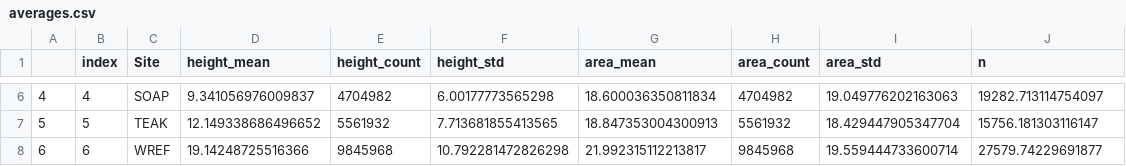
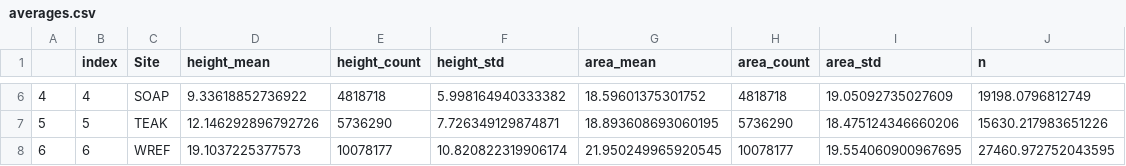
Before and after one commit to weecology/NEON_crown_maps, a CSV file: Figures/averages.csv, drawn as a sheet; only a part is shown, gaps mark what is left out; the diff covers the shown part only.

```diff
--- a/Figures/averages.csv
+++ b/Figures/averages.csv
@@ -6,3 +6,3 @@
-4,4,SOAP,9.341056976009837,4704982,6.00177773565298,18.600036350811834,4704982,19.049776202163063,19282.713114754097
-5,5,TEAK,12.149338686496652,5561932,7.713681855413565,18.847353004300913,5561932,18.429447905347704,15756.181303116147
-6,6,WREF,19.14248725516366,9845968,10.792281472826298,21.992315112213817,9845968,19.559444733600714,27579.74229691877
+4,4,SOAP,9.33618852736922,4818718,5.998164940333382,18.59601375301752,4818718,19.05092735027609,19198.0796812749
+5,5,TEAK,12.146292896792726,5736290,7.726349129874871,18.893608693060195,5736290,18.475124346660206,15630.217983651226
+6,6,WREF,19.1037225377573,10078177,10.820822319906174,21.950249965920545,10078177,19.554060900967695,27460.972752043595
```
Also changed, not shown: 28 edited cells elsewhere in this file, Figures/counts.csv, Figures/treefall.csv, 2 other files.
